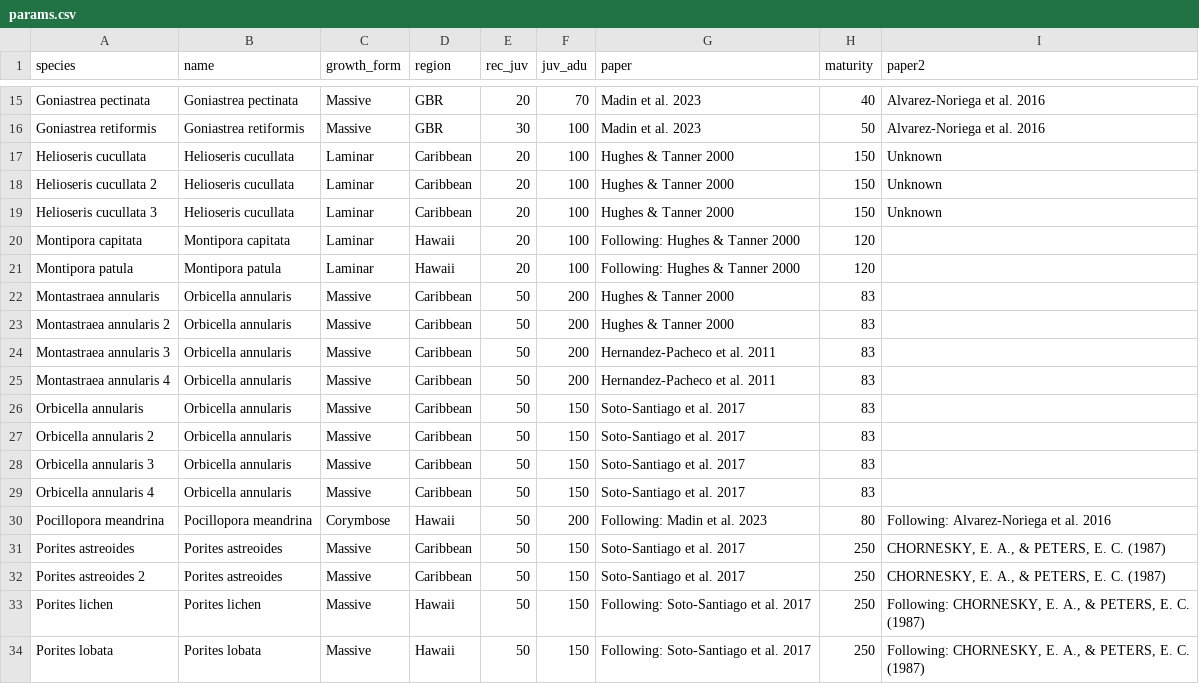
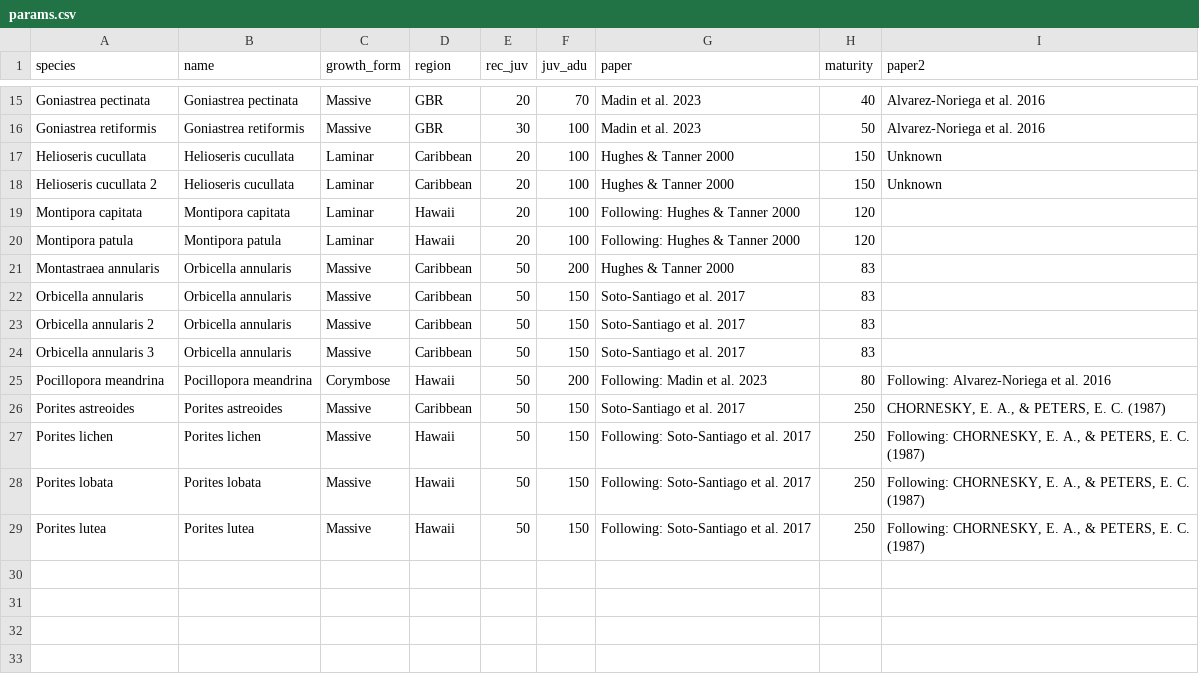
Before and after one commit to jmadinlab/demographic-insights, a CSV file: data/params.csv, drawn as a sheet; only a part is shown, gaps mark what is left out; the shorter side is filled out with more unchanged rows; the diff names each change by its address in the sheet, - before the commit and + after, or states it on an @@ line.

```diff
--- a/data/params.csv
+++ b/data/params.csv
-row 19: Helioseris cucullata 3 | Helioseris cucullata | Laminar | Caribbean | 20 | 100 | Hughes & Tanner 2000 | 150 | Unknown
-row 23: Montastraea annularis 2 | Orbicella annularis | Massive | Caribbean | 50 | 200 | Hughes & Tanner 2000 | 83
-row 24: Montastraea annularis 3 | Orbicella annularis | Massive | Caribbean | 50 | 200 | Hernandez-Pacheco et al. 2011 | 83
-row 25: Montastraea annularis 4 | Orbicella annularis | Massive | Caribbean | 50 | 200 | Hernandez-Pacheco et al. 2011 | 83
-row 29: Orbicella annularis 4 | Orbicella annularis | Massive | Caribbean | 50 | 150 | Soto-Santiago et al. 2017 | 83
-row 32: Porites astreoides 2 | Porites astreoides | Massive | Caribbean | 50 | 150 | Soto-Santiago et al. 2017 | 250 | CHORNESKY, E. A., & PETERS, E. C. (1987)
```
Also changed, not shown: 5 other files.
